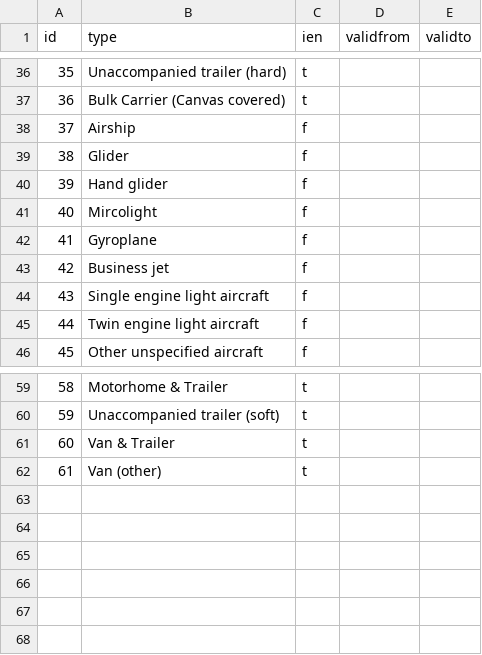
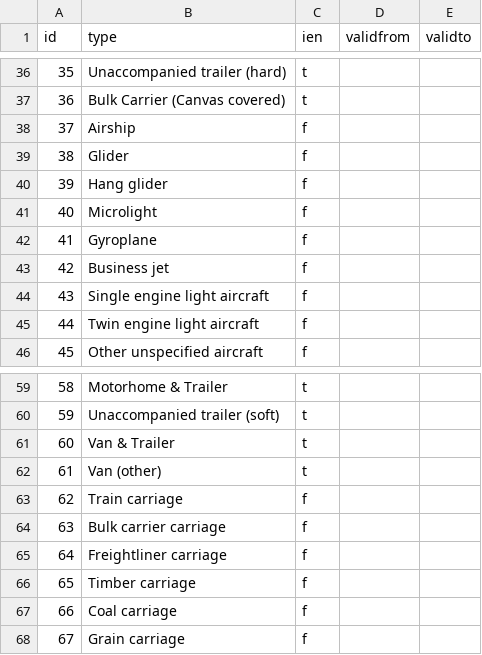
Before and after one commit to UKHomeOffice/RefData, a CSV file: schemas/reference/bulkload/modeoftransport.csv, drawn as a sheet; only a part is shown, gaps mark what is left out.

Commit message:
DATA-264 Additional modes of transport

```diff
--- a/schemas/reference/bulkload/modeoftransport.csv
+++ b/schemas/reference/bulkload/modeoftransport.csv
@@ -39,4 +39,4 @@ id,type,ien,validfrom,validto
 38,Glider,f,,
-39,Hand glider,f,,
-40,Mircolight,f,,
+39,Hang glider,f,,
+40,Microlight,f,,
 41,Gyroplane,f,,
@@ -62 +62,7 @@ id,type,ien,validfrom,validto
 61,Van (other),t,,
+62,Train carriage,f,,
+63,Bulk carrier carriage,f,,
+64,Freightliner carriage,f,,
+65,Timber carriage,f,,
+66,Coal carriage,f,,
+67,Grain carriage,f,,
```
